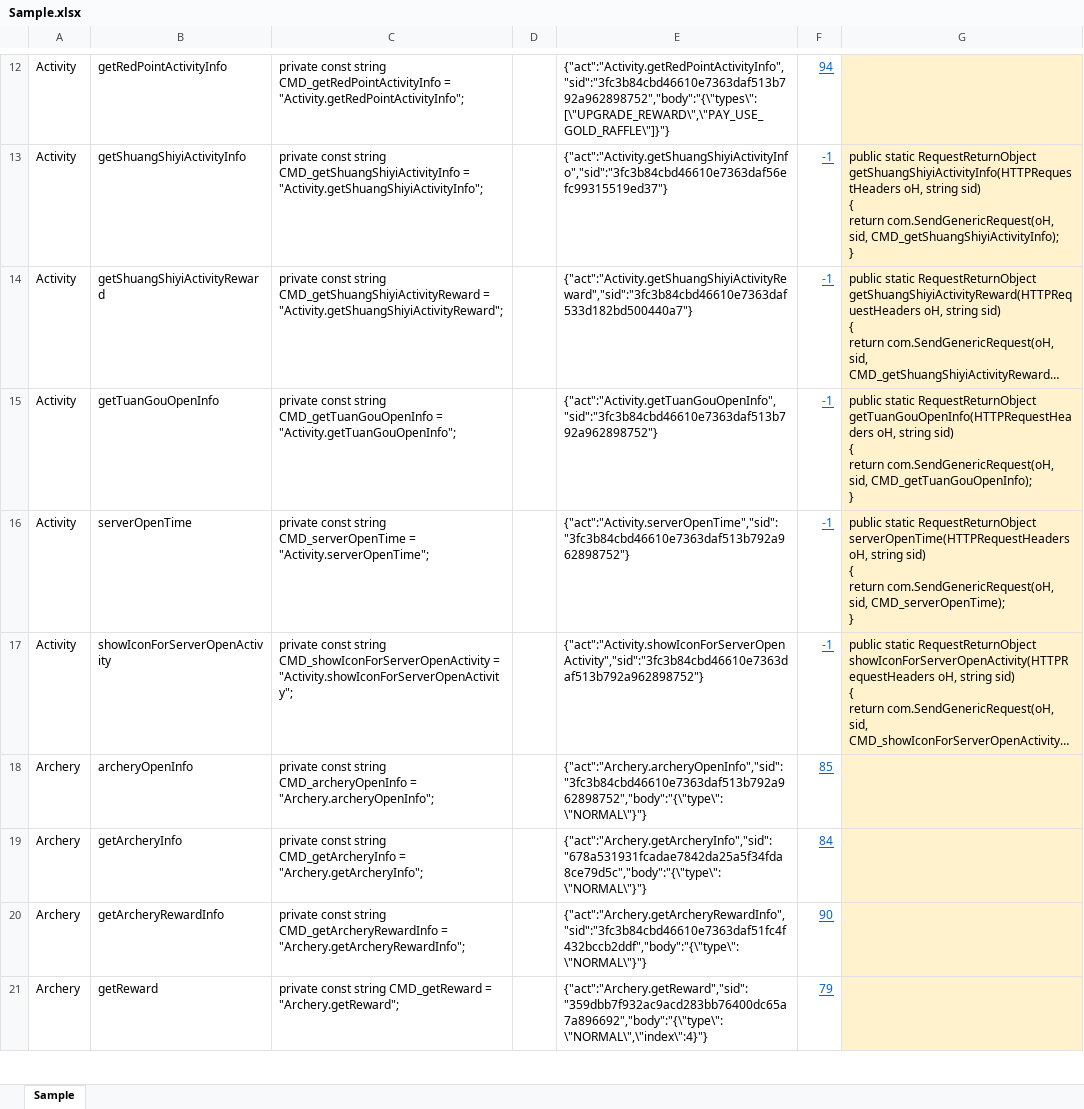
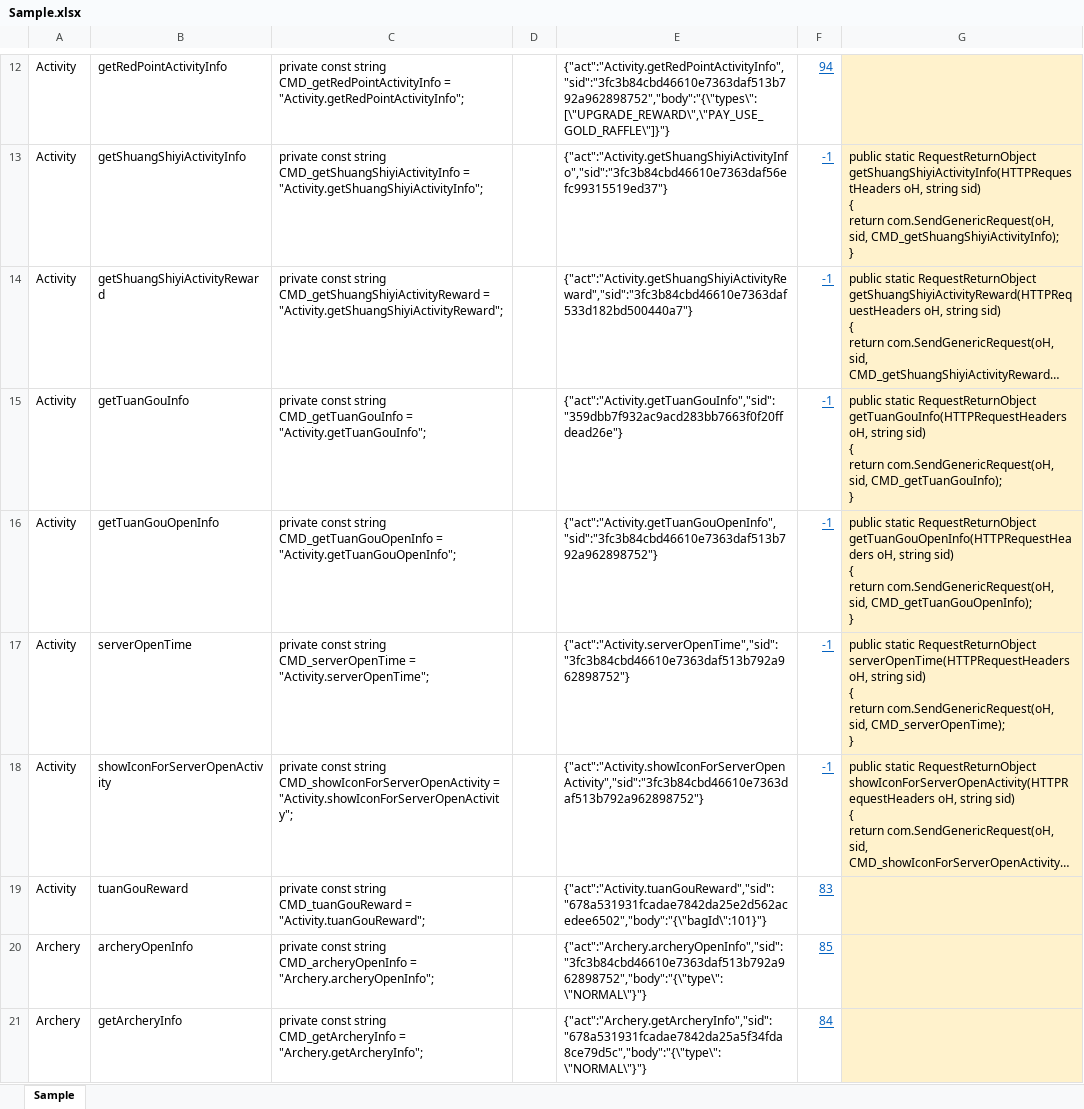
Before and after one commit to Super169/Kings, an Excel workbook: PacketInfo/Sample.xlsx, sheet Sample, drawn as a sheet; only a part is shown, gaps mark what is left out; the shorter side is filled out with more unchanged rows; long unchanged cells end in …; values as stored, in another font and other column widths than the file's, no borders; ↵ is a line break in a cell; the diff names each change by its address in the sheet, - before the commit and + after, or states it on an @@ line.

```diff
--- a/PacketInfo/Sample.xlsx (sheet Sample)
+++ b/PacketInfo/Sample.xlsx (sheet Sample)
+row 15: Activity | getTuanGouInfo | private const string CMD_getTuanGouInfo = "Activity.getTuanGouInfo"; |  | {"act":"Activity.getTuanGouInfo","sid":"359dbb7f932ac9acd283bb7663f0f20ffdead26e"} | -1 | public static RequestReturnObject getTuanGouInfo(HTTPRequestHeaders oH, string sid) ↵ { ↵ return com.SendGenericRequest(oH, sid, CMD_getTuanGouInfo); ↵ }
+row 19: Activity | tuanGouReward | private const string CMD_tuanGouReward = "Activity.tuanGouReward"; |  | {"act":"Activity.tuanGouReward","sid":"678a531931fcadae7842da25e2d562acedee6502","body":"{\"bagId\":101}"} | 83
```
Also changed, not shown: formulas that keep their value, 6 other files.
